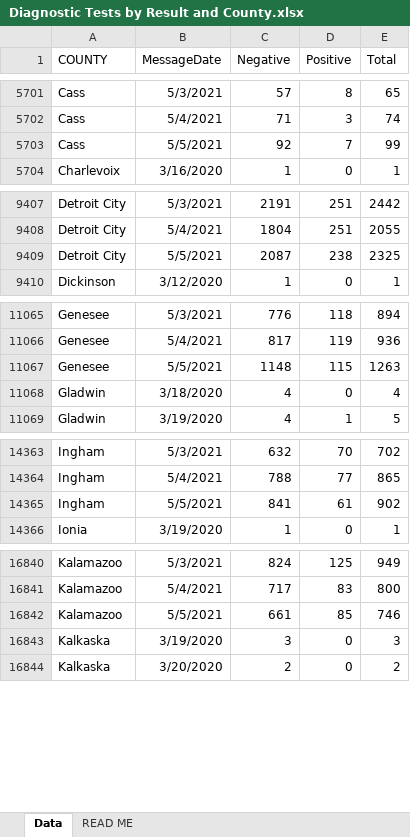
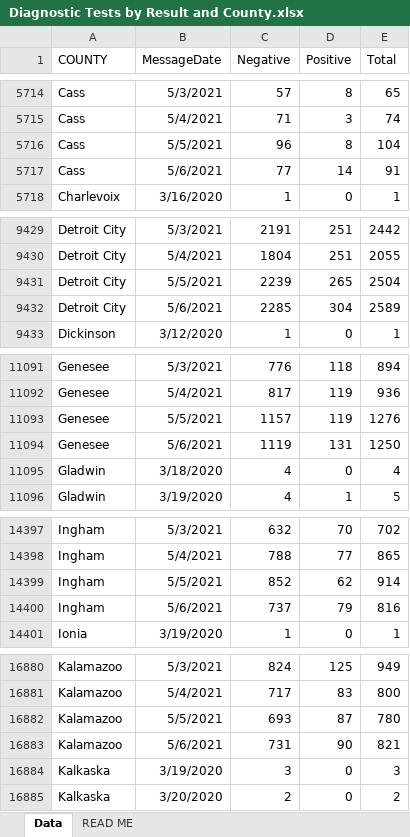
Before and after one commit to dcadata/cv-mi, an Excel workbook: data/Diagnostic Tests by Result and County.xlsx, sheet Data, drawn as a sheet; only a part is shown, gaps mark what is left out; values as stored, in another font and other column widths than the file's, no borders; addresses are those after the commit; the diff covers the shown part only; the diff names each change by its address in the sheet, - before the commit and + after, or states it on an @@ line.

```diff
--- a/data/Diagnostic Tests by Result and County.xlsx (sheet Data)
+++ b/data/Diagnostic Tests by Result and County.xlsx (sheet Data)
-C5716 (Negative): 92
+C5716 (Negative): 96
-D5716 (Positive): 7
+D5716 (Positive): 8
-E5716 (Total): 99
+E5716 (Total): 104
+row 5717: Cass | 5/6/2021 | 77 | 14 | 91
-C9431 (Negative): 2087
+C9431 (Negative): 2239
-D9431 (Positive): 238
+D9431 (Positive): 265
-E9431 (Total): 2325
+E9431 (Total): 2504
+row 9432: Detroit City | 5/6/2021 | 2285 | 304 | 2589
-C11093 (Negative): 1148
+C11093 (Negative): 1157
-D11093 (Positive): 115
+D11093 (Positive): 119
-E11093 (Total): 1263
+E11093 (Total): 1276
+row 11094: Genesee | 5/6/2021 | 1119 | 131 | 1250
-C14399 (Negative): 841
+C14399 (Negative): 852
-D14399 (Positive): 61
+D14399 (Positive): 62
-E14399 (Total): 902
+E14399 (Total): 914
+row 14400: Ingham | 5/6/2021 | 737 | 79 | 816
-C16882 (Negative): 661
+C16882 (Negative): 693
-D16882 (Positive): 85
+D16882 (Positive): 87
-E16882 (Total): 746
+E16882 (Total): 780
+row 16883: Kalamazoo | 5/6/2021 | 731 | 90 | 821
```
Also changed, not shown: 81 added rows and 70 edited cells elsewhere in this sheet, 6 other files.
